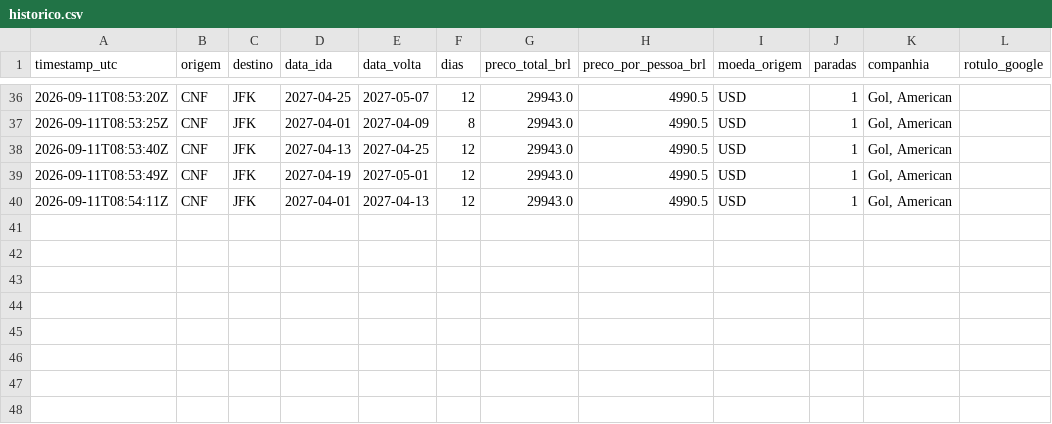
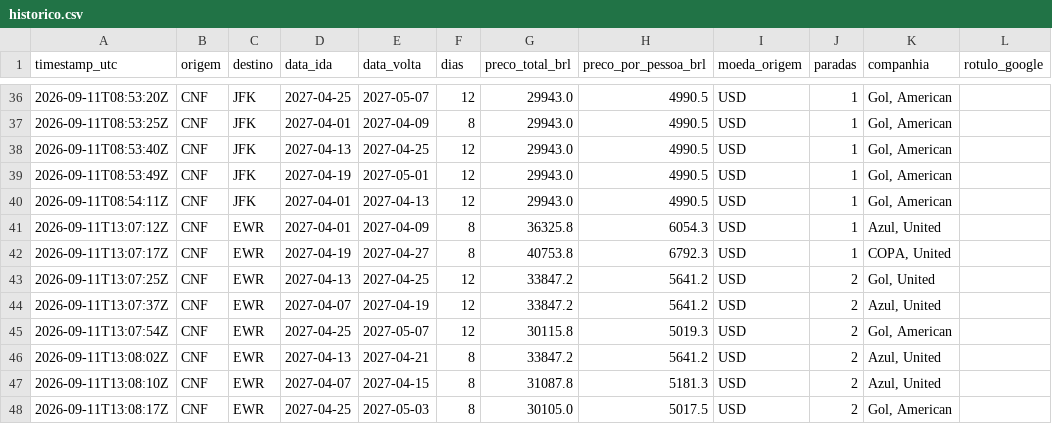
Before and after one commit to plinioman/agente-passagens, a CSV file: data/historico.csv, drawn as a sheet; only a part is shown, gaps mark what is left out.

```diff
--- a/data/historico.csv
+++ b/data/historico.csv
@@ -40 +40,9 @@ timestamp_utc,origem,destino,data_ida,data_volta,dias,preco_total_brl,preco_por_
 2026-09-11T08:54:11Z,CNF,JFK,2027-04-01,2027-04-13,12,29943.0,4990.5,USD,1,"Gol, American",
+2026-09-11T13:07:12Z,CNF,EWR,2027-04-01,2027-04-09,8,36325.8,6054.3,USD,1,"Azul, United",
+2026-09-11T13:07:17Z,CNF,EWR,2027-04-19,2027-04-27,8,40753.8,6792.3,USD,1,"COPA, United",
+2026-09-11T13:07:25Z,CNF,EWR,2027-04-13,2027-04-25,12,33847.2,5641.2,USD,2,"Gol, United",
+2026-09-11T13:07:37Z,CNF,EWR,2027-04-07,2027-04-19,12,33847.2,5641.2,USD,2,"Azul, United",
+2026-09-11T13:07:54Z,CNF,EWR,2027-04-25,2027-05-07,12,30115.8,5019.3,USD,2,"Gol, American",
+2026-09-11T13:08:02Z,CNF,EWR,2027-04-13,2027-04-21,8,33847.2,5641.2,USD,2,"Azul, United",
+2026-09-11T13:08:10Z,CNF,EWR,2027-04-07,2027-04-15,8,31087.8,5181.3,USD,2,"Azul, United",
+2026-09-11T13:08:17Z,CNF,EWR,2027-04-25,2027-05-03,8,30105.0,5017.5,USD,2,"Gol, American",
```
Also changed, not shown: 1 other file.
